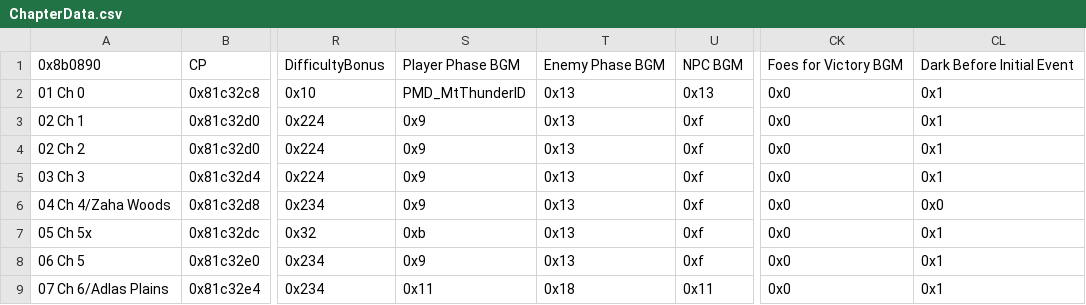
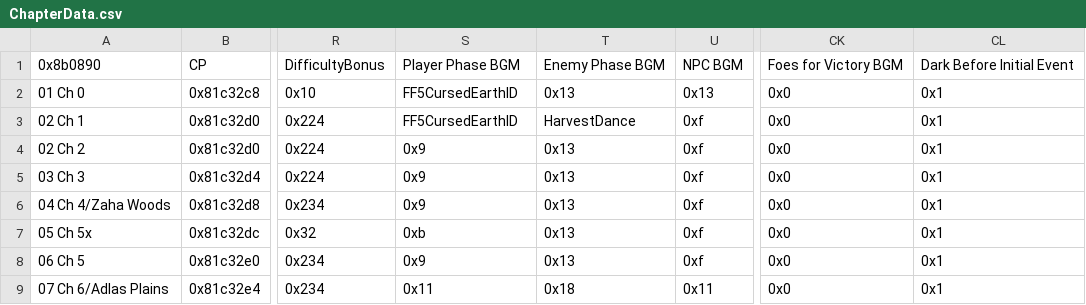
Before and after one commit to kanstyle/FisherKing-Public, a CSV file: Tables/NightmareModules/ChapterData/ChapterData.csv, drawn as a sheet; only a part is shown, gaps mark what is left out; the diff names each change by its address in the sheet, - before the commit and + after, or states it on an @@ line.

```diff
--- a/Tables/NightmareModules/ChapterData/ChapterData.csv
+++ b/Tables/NightmareModules/ChapterData/ChapterData.csv
-S2: PMD_MtThunderID
+S2: FF5CursedEarthID
-S3: 0x9
+S3: FF5CursedEarthID
-T3: 0x13
+T3: HarvestDance
-CL6: 0x0
+CL6: 0x1
```
Also changed, not shown: Tables/NightmareModules/CharactersClasses/CharacterTable.csv, 11 other files.
